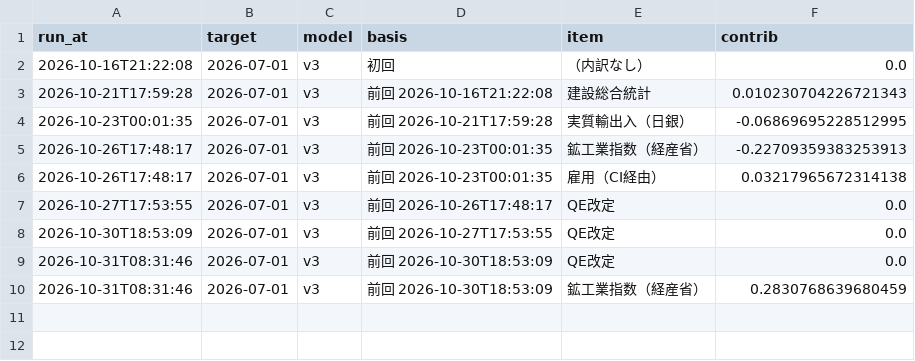
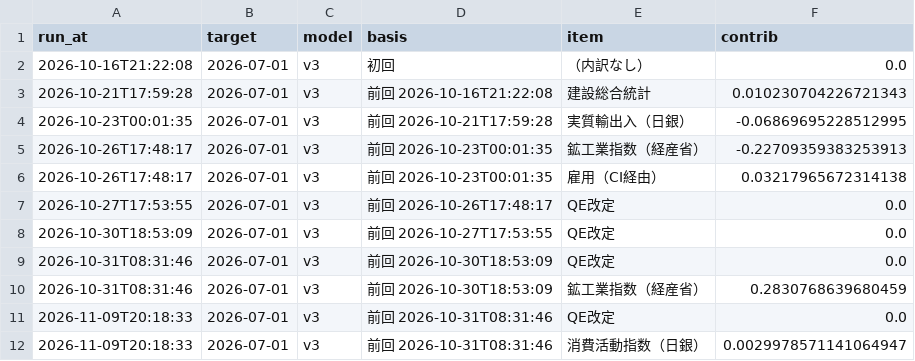
Before and after one commit to p72/jp-gdpnow, a CSV file: data/news_log.csv, drawn as a sheet; the diff names each change by its address in the sheet, - before the commit and + after, or states it on an @@ line.

```diff
--- a/data/news_log.csv
+++ b/data/news_log.csv
+row 11: 2026-11-09T20:18:33 | 2026-07-01 | v3 | 前回 2026-10-31T08:31:46 | QE改定 | 0.0
+row 12: 2026-11-09T20:18:33 | 2026-07-01 | v3 | 前回 2026-10-31T08:31:46 | 消費活動指数（日銀） | 0.0029978571141064947
```
Also changed, not shown: data/runs.csv, 5 other files.
